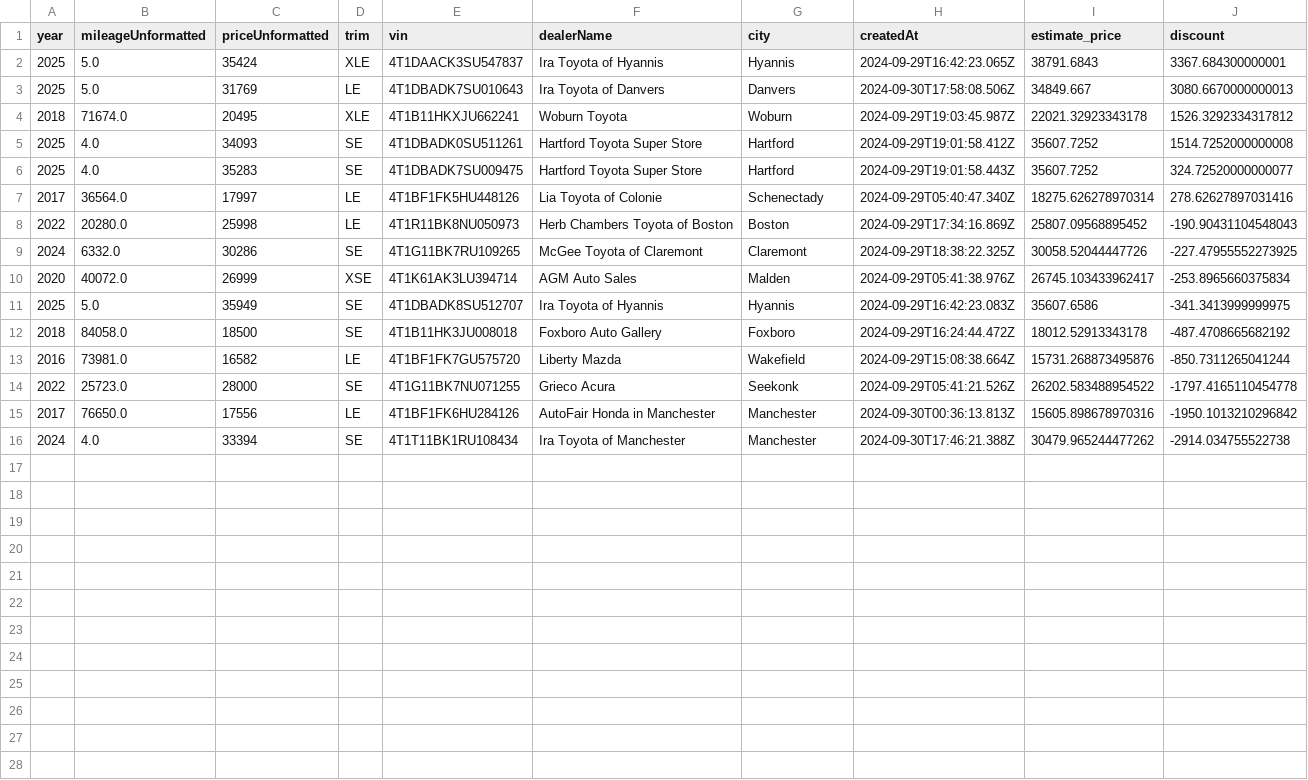
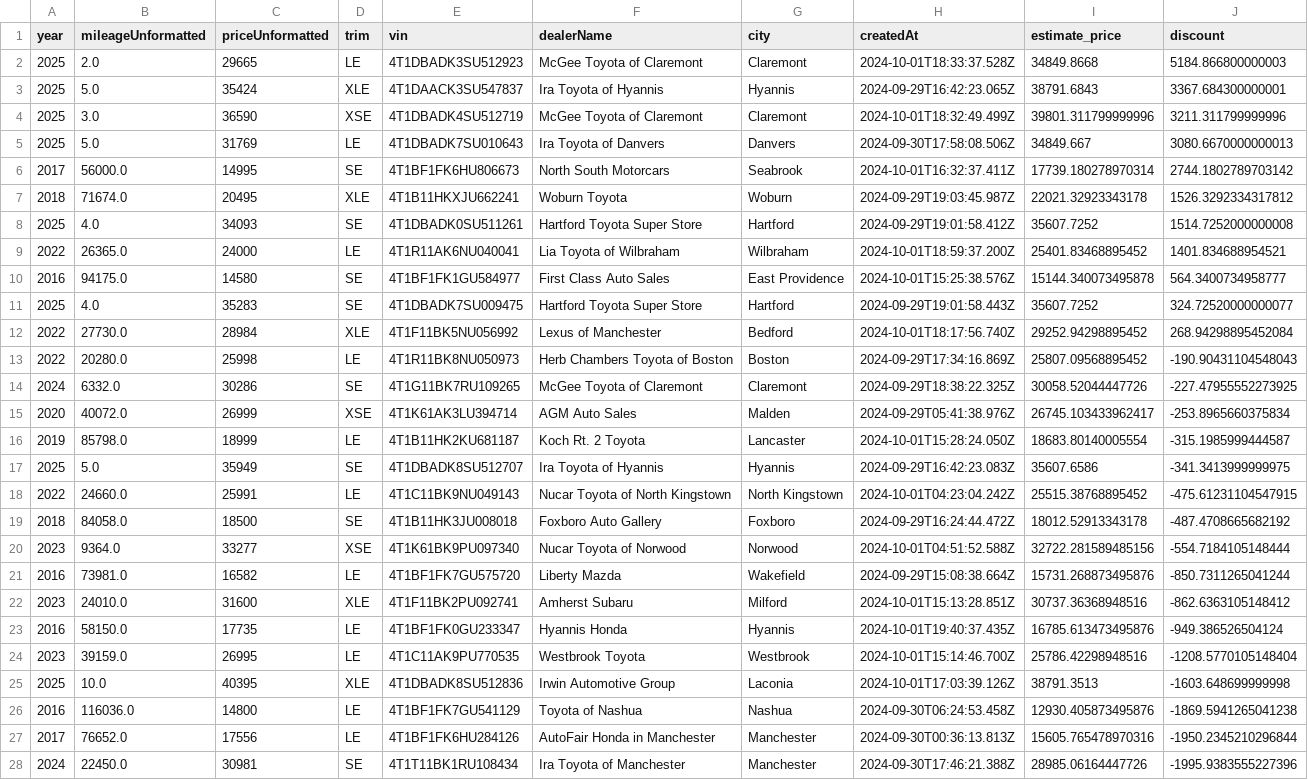
Before and after one commit to MMel099/UsedCarPricer, a CSV file: data/newest_data.csv, drawn as a sheet; only a part is shown; the diff covers the shown part only.

Commit message:
Automatic daily car data

```diff
--- a/data/newest_data.csv
+++ b/data/newest_data.csv
@@ -1,8 +1,13 @@
 year,mileageUnformatted,priceUnformatted,trim,vin,dealerName,city,createdAt,estimate_price,discount
+2025,2.0,29665,LE,4T1DBADK3SU512923,McGee Toyota of Claremont,Claremont,2024-10-01T18:33:37.528Z,34849.8668,5184.866800000003
 2025,5.0,35424,XLE,4T1DAACK3SU547837,Ira Toyota of Hyannis,Hyannis,2024-09-29T16:42:23.065Z,38791.6843,3367.684300000001
+2025,3.0,36590,XSE,4T1DBADK4SU512719,McGee Toyota of Claremont,Claremont,2024-10-01T18:32:49.499Z,39801.311799999996,3211.311799999996
 2025,5.0,31769,LE,4T1DBADK7SU010643,Ira Toyota of Danvers,Danvers,2024-09-30T17:58:08.506Z,34849.667,3080.6670000000013
+2017,56000.0,14995,SE,4T1BF1FK6HU806673,North South Motorcars,Seabrook,2024-10-01T16:32:37.411Z,17739.180278970314,2744.1802789703142
 2018,71674.0,20495,XLE,4T1B11HKXJU662241,Woburn Toyota,Woburn,2024-09-29T19:03:45.987Z,22021.32923343178,1526.3292334317812
 2025,4.0,34093,SE,4T1DBADK0SU511261,Hartford Toyota Super Store,Hartford,2024-09-29T19:01:58.412Z,35607.7252,1514.7252000000008
+2022,26365.0,24000,LE,4T1R11AK6NU040041,Lia Toyota of Wilbraham,Wilbraham,2024-10-01T18:59:37.200Z,25401.83468895452,1401.834688954521
+2016,94175.0,14580,SE,4T1BF1FK1GU584977,First Class Auto Sales,East Providence,2024-10-01T15:25:38.576Z,15144.340073495878,564.3400734958777
 2025,4.0,35283,SE,4T1DBADK7SU009475,Hartford Toyota Super Store,Hartford,2024-09-29T19:01:58.443Z,35607.7252,324.72520000000077
-2017,36564.0,17997,LE,4T1BF1FK5HU448126,Lia Toyota of Colonie,Schenectady,2024-09-29T05:40:47.340Z,18275.626278970314,278.62627897031416
+2022,27730.0,28984,XLE,4T1F11BK5NU056992,Lexus of Manchester,Bedford,2024-10-01T18:17:56.740Z,29252.94298895452,268.94298895452084
 2022,20280.0,25998,LE,4T1R11BK8NU050973,Herb Chambers Toyota of Boston,Boston,2024-09-29T17:34:16.869Z,25807.09568895452,-190.90431104548043
@@ -10,7 +15,14 @@ year,mileageUnformatted,priceUnformatted,trim,vin,dealerName,city,createdAt,esti
 2020,40072.0,26999,XSE,4T1K61AK3LU394714,AGM Auto Sales,Malden,2024-09-29T05:41:38.976Z,26745.103433962417,-253.8965660375834
+2019,85798.0,18999,LE,4T1B11HK2KU681187,Koch Rt. 2 Toyota,Lancaster,2024-10-01T15:28:24.050Z,18683.80140005554,-315.1985999444587
 2025,5.0,35949,SE,4T1DBADK8SU512707,Ira Toyota of Hyannis,Hyannis,2024-09-29T16:42:23.083Z,35607.6586,-341.3413999999975
+2022,24660.0,25991,LE,4T1C11BK9NU049143,Nucar Toyota of North Kingstown,North Kingstown,2024-10-01T04:23:04.242Z,25515.38768895452,-475.61231104547915
 2018,84058.0,18500,SE,4T1B11HK3JU008018,Foxboro Auto Gallery,Foxboro,2024-09-29T16:24:44.472Z,18012.52913343178,-487.4708665682192
+2023,9364.0,33277,XSE,4T1K61BK9PU097340,Nucar Toyota of Norwood,Norwood,2024-10-01T04:51:52.588Z,32722.281589485156,-554.7184105148444
 2016,73981.0,16582,LE,4T1BF1FK7GU575720,Liberty Mazda,Wakefield,2024-09-29T15:08:38.664Z,15731.268873495876,-850.7311265041244
-2022,25723.0,28000,SE,4T1G11BK7NU071255,Grieco Acura,Seekonk,2024-09-29T05:41:21.526Z,26202.583488954522,-1797.4165110454778
-2017,76650.0,17556,LE,4T1BF1FK6HU284126,AutoFair Honda in Manchester,Manchester,2024-09-30T00:36:13.813Z,15605.898678970316,-1950.1013210296842
-2024,4.0,33394,SE,4T1T11BK1RU108434,Ira Toyota of Manchester,Manchester,2024-09-30T17:46:21.388Z,30479.965244477262,-2914.034755522738
+2023,24010.0,31600,XLE,4T1F11BK2PU092741,Amherst Subaru,Milford,2024-10-01T15:13:28.851Z,30737.36368948516,-862.6363105148412
+2016,58150.0,17735,LE,4T1BF1FK0GU233347,Hyannis Honda,Hyannis,2024-10-01T19:40:37.435Z,16785.613473495876,-949.386526504124
+2023,39159.0,26995,LE,4T1C11AK9PU770535,Westbrook Toyota,Westbrook,2024-10-01T15:14:46.700Z,25786.42298948516,-1208.5770105148404
+2025,10.0,40395,XLE,4T1DBADK8SU512836,Irwin Automotive Group,Laconia,2024-10-01T17:03:39.126Z,38791.3513,-1603.648699999998
+2016,116036.0,14800,LE,4T1BF1FK7GU541129,Toyota of Nashua,Nashua,2024-09-30T06:24:53.458Z,12930.405873495876,-1869.5941265041238
+2017,76652.0,17556,LE,4T1BF1FK6HU284126,AutoFair Honda in Manchester,Manchester,2024-09-30T00:36:13.813Z,15605.765478970316,-1950.2345210296844
+2024,22450.0,30981,SE,4T1T11BK1RU108434,Ira Toyota of Manchester,Manchester,2024-09-30T17:46:21.388Z,28985.06164447726,-1995.9383555227396
```
Also changed, not shown: 2 added rows elsewhere in this file, data/daily_stats.csv, data/master_data.csv, 3 other files.
